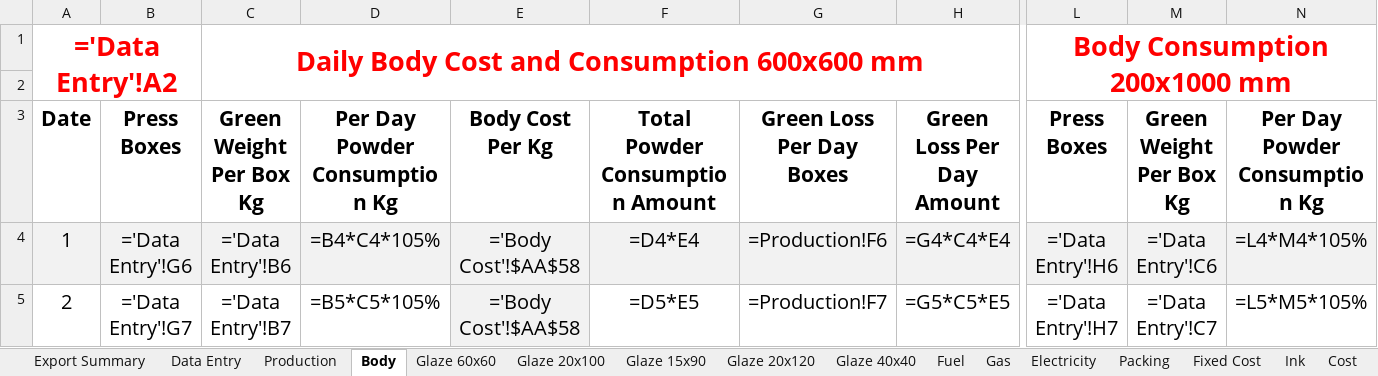
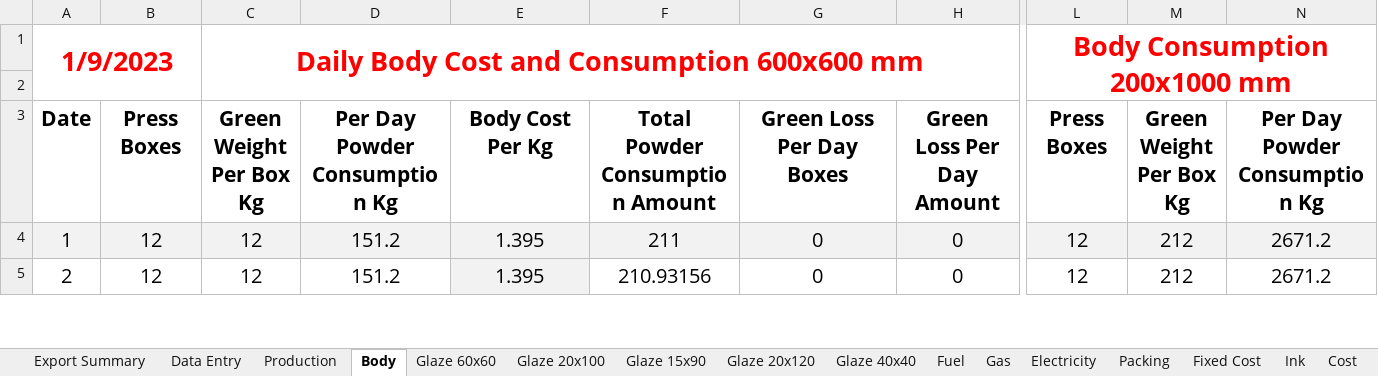
Before and after one commit to shivampatel183/cost-calculate, an Excel workbook: outputs/4b306bbe-3e96-405c-bf15-d34697ddffa1.xlsx, sheet Body, drawn as a sheet; only a part is shown, gaps mark what is left out; values as stored, in another font and other column widths than the file's, no borders; formulas without a stored value are shown as written; the diff covers the shown part only; the diff names each change by its address in the sheet, - before the commit and + after, or states it on an @@ line.

```diff
--- a/outputs/4b306bbe-3e96-405c-bf15-d34697ddffa1.xlsx (sheet Body)
+++ b/outputs/4b306bbe-3e96-405c-bf15-d34697ddffa1.xlsx (sheet Body)
-A1: ='Data Entry'!A2
+A1: 1/9/2023
-B4: ='Data Entry'!G6
+B4: 12
-C4: ='Data Entry'!B6
+C4: 12
-D4: =B4*C4*105%
+D4: 151.2
-E4:E5: ='Body Cost'!$AA$58
+E4:E5: 1.395
-F4: =D4*E4
+F4: 211
-G4: =Production!F6
+G4: 0
-H4: =G4*C4*E4
+H4: 0
-L4: ='Data Entry'!H6
+L4: 12
-M4: ='Data Entry'!C6
+M4: 212
-N4: =L4*M4*105%
+N4: 2671.2
-B5: ='Data Entry'!G7
+B5: 12
-C5: ='Data Entry'!B7
+C5: 12
-D5: =B5*C5*105%
+D5: 151.2
-F5: =D5*E5
+F5: 210.93156
-G5: =Production!F7
+G5: 0
-H5: =G5*C5*E5
+H5: 0
-L5: ='Data Entry'!H7
+L5: 12
-M5: ='Data Entry'!C7
+M5: 212
-N5: =L5*M5*105%
+N5: 2671.2
```
Also changed, not shown: 2 added rows, 2 removed rows and 1098 edited cells elsewhere in this sheet, sheet Daily, sheet Production, sheet Glaze 60x60, sheet Glaze 20x100, sheet Glaze 20x120, sheet Glaze 15x90, 11 more sheets, hidden cells, master/template.xlsx, outputs/55f5d477-4999-44df-b0db-4c5c40e2fad0.xlsx, 8 other files.
